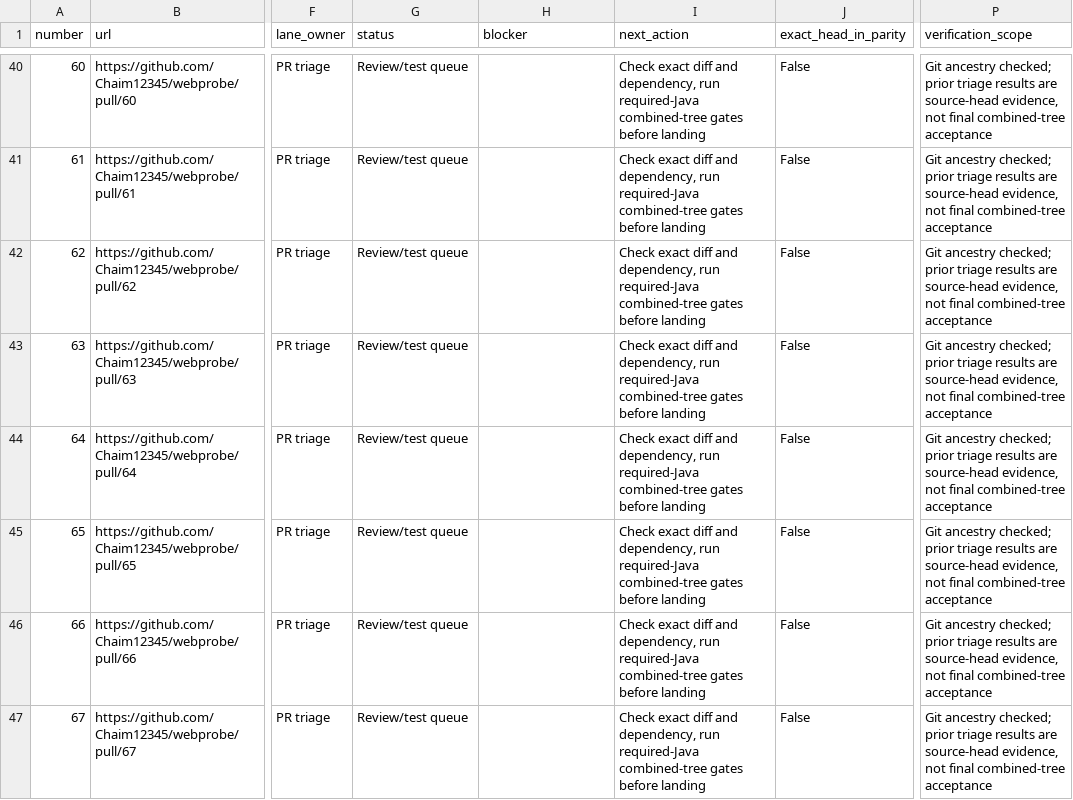
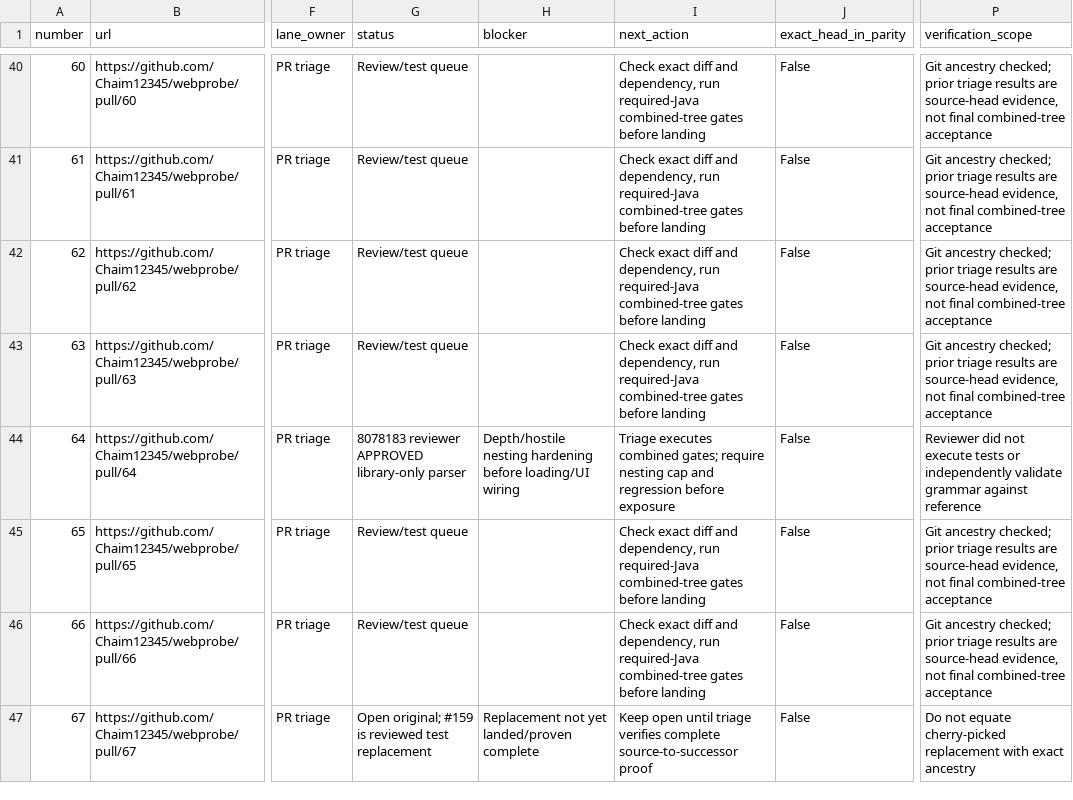
Before and after one commit to Chaim12345/webprobe, a CSV file: docs/management/pr-board.csv, drawn as a sheet; only a part is shown, gaps mark what is left out; the diff covers the shown part only; the diff names each change by its address in the sheet, - before the commit and + after, or states it on an @@ line.

Commit message:
docs: refresh landed safety work and canonical integration blockers

```diff
--- a/docs/management/pr-board.csv
+++ b/docs/management/pr-board.csv
-G44 (status): Review/test queue
+G44 (status): 8078183 reviewer APPROVED library-only parser
-H44 (blocker): (empty)
+H44 (blocker): Depth/hostile nesting hardening before loading/UI wiring
-I44 (next_action): Check exact diff and dependency, run required-Java combined-tree gates before landing
+I44 (next_action): Triage executes combined gates; require nesting cap and regression before exposure
-P44 (verification_scope): Git ancestry checked; prior triage results are source-head evidence, not final combined-tree acceptance
+P44 (verification_scope): Reviewer did not execute tests or independently validate grammar against reference
-G47 (status): Review/test queue
+G47 (status): Open original; #159 is reviewed test replacement
-H47 (blocker): (empty)
+H47 (blocker): Replacement not yet landed/proven complete
-I47 (next_action): Check exact diff and dependency, run required-Java combined-tree gates before landing
+I47 (next_action): Keep open until triage verifies complete source-to-successor proof
-P47 (verification_scope): Git ancestry checked; prior triage results are source-head evidence, not final combined-tree acceptance
+P47 (verification_scope): Do not equate cherry-picked replacement with exact ancestry
```
Also changed, not shown: 5 removed rows and 64 edited cells elsewhere in this file, 3 other files.
